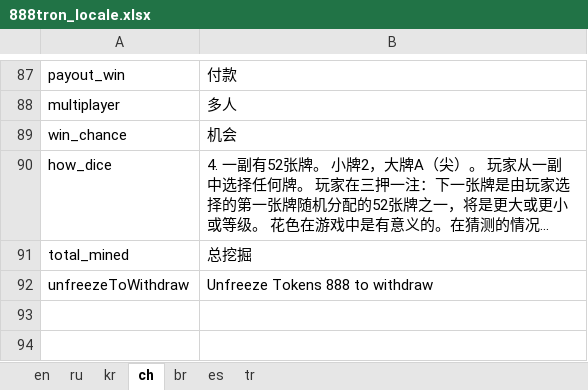
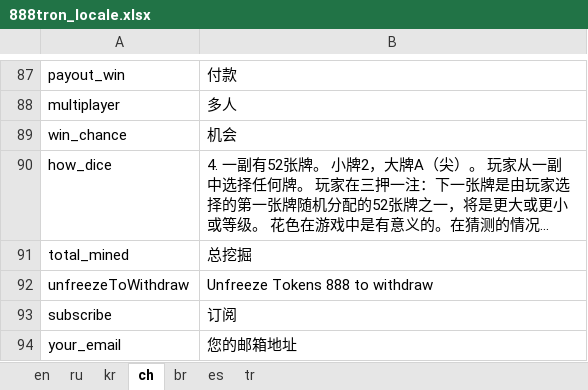
Before and after one commit to 888tron/tronGamesClient, an Excel workbook: locale/888tron_locale.xlsx, sheet ch, drawn as a sheet; only a part is shown, gaps mark what is left out; long unchanged cells end in …; values as stored, in another font and other column widths than the file's, no borders; the diff names each change by its address in the sheet, - before the commit and + after, or states it on an @@ line.

Commit message:
add subscribe form

```diff
--- a/locale/888tron_locale.xlsx (sheet ch)
+++ b/locale/888tron_locale.xlsx (sheet ch)
+row 93: subscribe | 订阅
+row 94: your_email | 您的邮箱地址
```
Also changed, not shown: sheet br, sheet en, sheet ru, sheet tr, sheet kr, sheet es, 9 other files.
